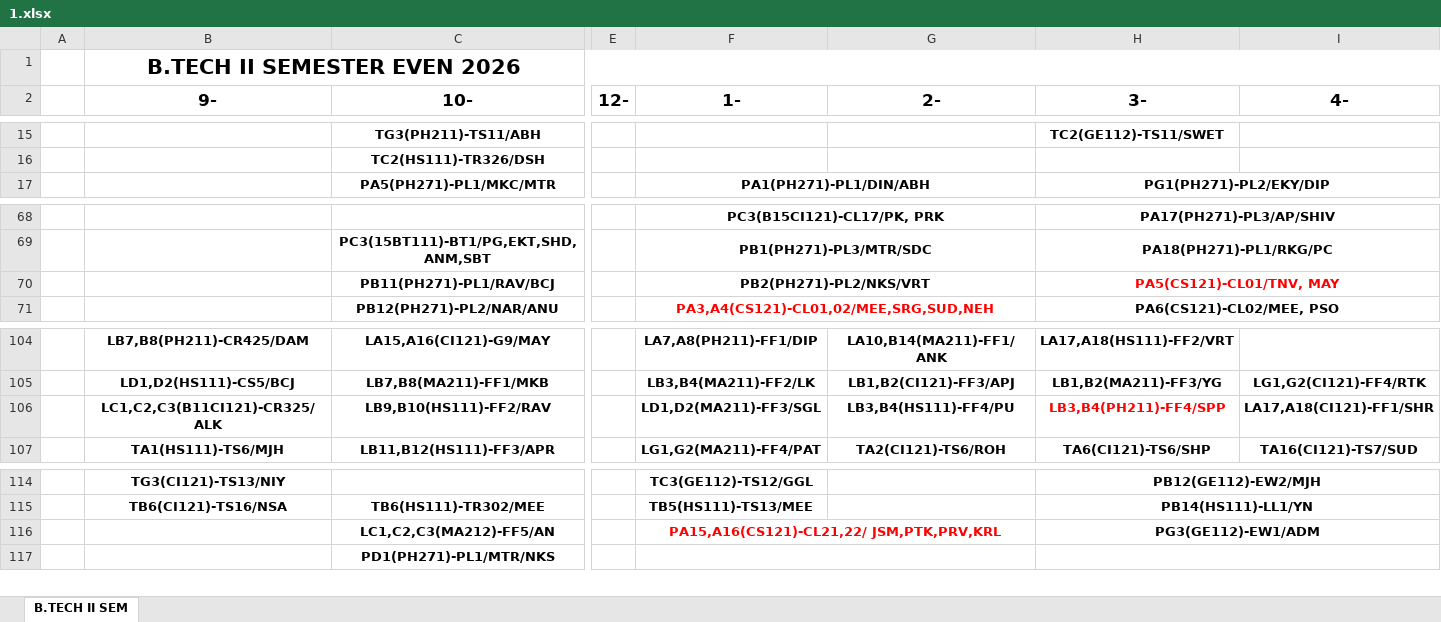
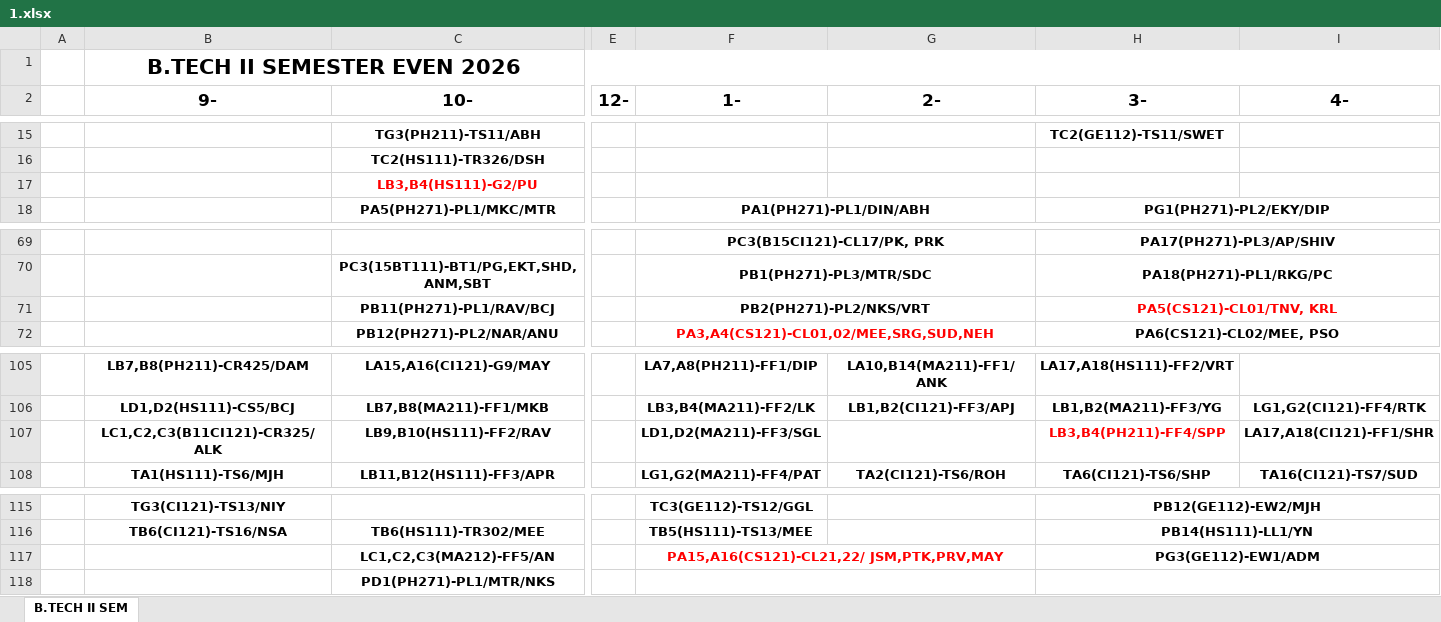
Before and after one commit to codelif/jiit-planner-cdn, an Excel workbook: raw/time_tables/B.Tech 62 (btech-62)/2/1.xlsx, sheet B.TECH II SEM, drawn as a sheet; only a part is shown, gaps mark what is left out; values as stored, in another font and other column widths than the file's, no borders; addresses are those after the commit; rows hold the shown columns only; the diff names each change by its address in the sheet, - before the commit and + after, or states it on an @@ line.

Commit message:
update: add btech-62-sem2/4 tt

```diff
--- a/raw/time_tables/B.Tech 62 (btech-62)/2/1.xlsx (sheet B.TECH II SEM)
+++ b/raw/time_tables/B.Tech 62 (btech-62)/2/1.xlsx (sheet B.TECH II SEM)
+row 17:  |  | LB3,B4(HS111)-G2/PU
-H71 (3-): PA5(CS121)-CL01/TNV, MAY
+H71 (3-): PA5(CS121)-CL01/TNV, KRL
-G107 (2-): LB3,B4(HS111)-FF4/PU
+G107 (2-): (empty)
-F117 (1-): PA15,A16(CS121)-CL21,22/ JSM,PTK,PRV,KRL
+F117 (1-): PA15,A16(CS121)-CL21,22/ JSM,PTK,PRV,MAY
```
Also changed, not shown: raw/time_tables/B.Tech 62 (btech-62)/4/1.xlsx.
